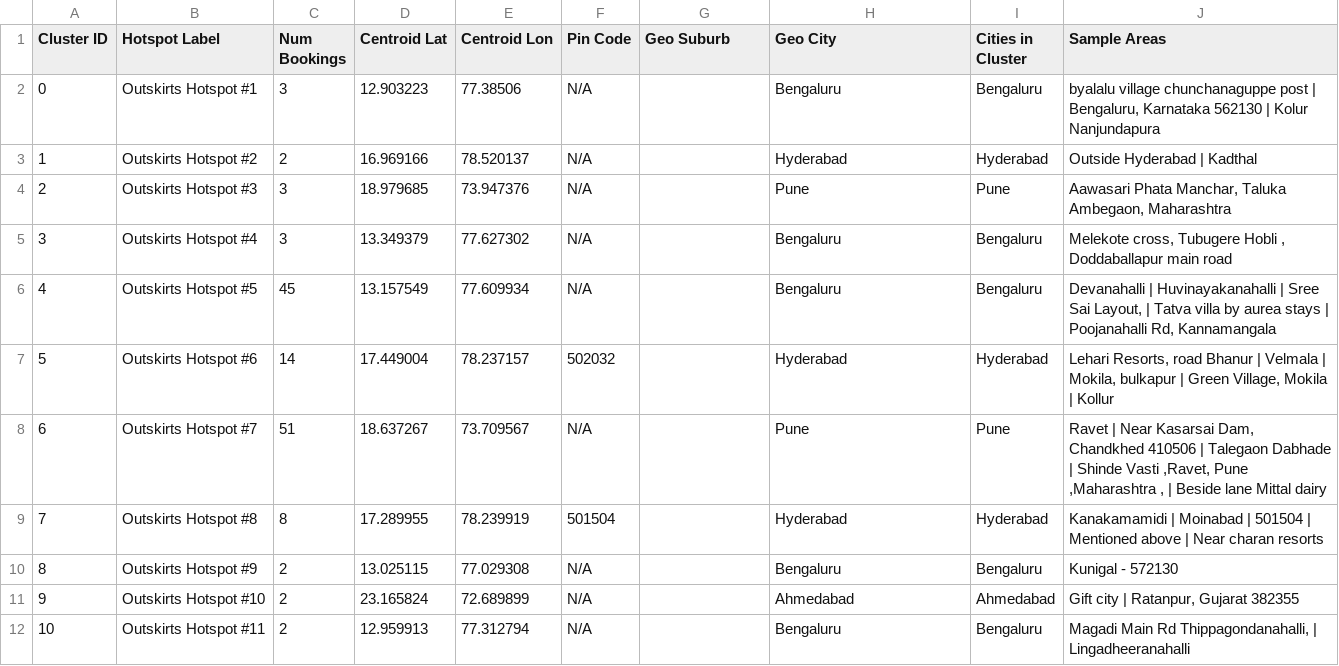
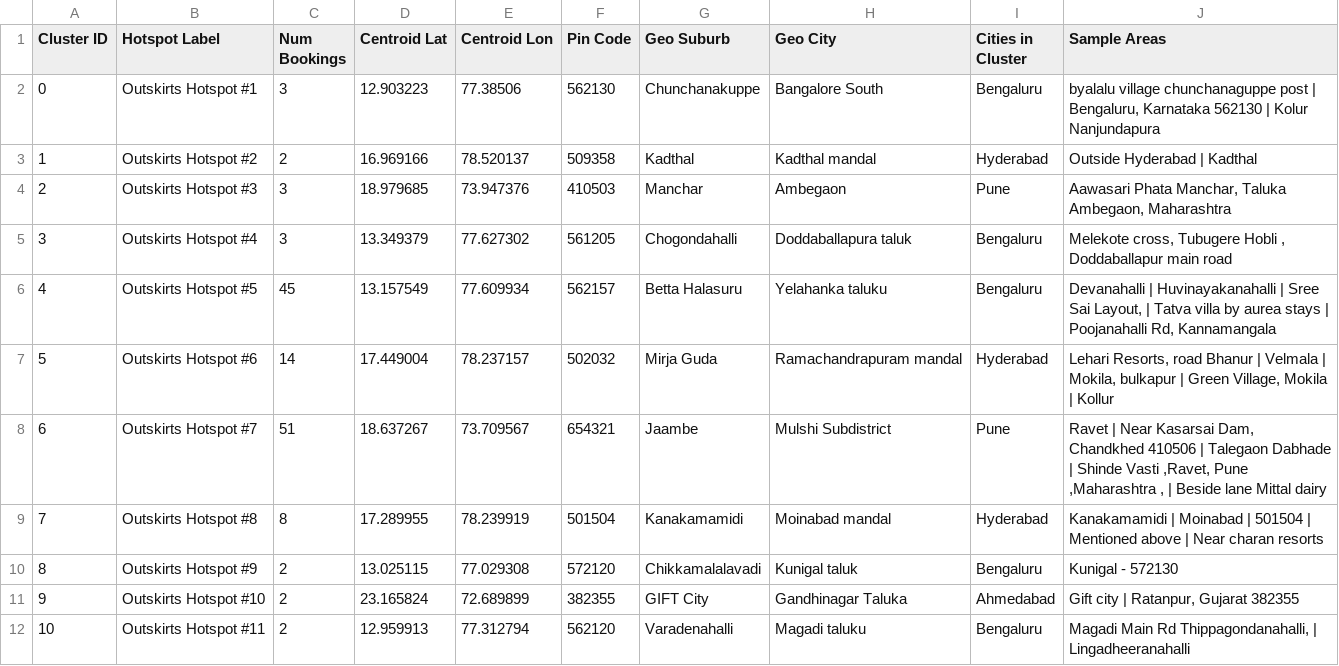
Before and after one commit to MoulikBansal/COOX-PS, a CSV file: coox_clusters.csv, drawn as a sheet; only a part is shown; the diff covers the shown part only.

```diff
--- a/coox_clusters.csv
+++ b/coox_clusters.csv
@@ -1,12 +1,12 @@
 Cluster ID,Hotspot Label,Num Bookings,Centroid Lat,Centroid Lon,Pin Code,Geo Suburb,Geo City,Cities in Cluster,Sample Areas
-0,Outskirts Hotspot #1,3,12.903223,77.38506,N/A,,Bengaluru,Bengaluru,"byalalu village chunchanaguppe post | Bengaluru, Karnataka 562130 | Kolur Nanjundapura"
-1,Outskirts Hotspot #2,2,16.969166,78.520137,N/A,,Hyderabad,Hyderabad,Outside Hyderabad | Kadthal
-2,Outskirts Hotspot #3,3,18.979685,73.947376,N/A,,Pune,Pune,"Aawasari Phata Manchar, Taluka Ambegaon, Maharashtra"
-3,Outskirts Hotspot #4,3,13.349379,77.627302,N/A,,Bengaluru,Bengaluru,"Melekote cross, Tubugere Hobli , Doddaballapur main road"
-4,Outskirts Hotspot #5,45,13.157549,77.609934,N/A,,Bengaluru,Bengaluru,"Devanahalli | Huvinayakanahalli | Sree Sai Layout, | Tatva villa by aurea stays | Poojanahalli Rd, Kannamangala"
-5,Outskirts Hotspot #6,14,17.449004,78.237157,502032,,Hyderabad,Hyderabad,"Lehari Resorts, road Bhanur | Velmala | Mokila, bulkapur | Green Village, Mokila | Kollur"
-6,Outskirts Hotspot #7,51,18.637267,73.709567,N/A,,Pune,Pune,"Ravet | Near Kasarsai Dam, Chandkhed 410506 | Talegaon Dabhade | Shinde Vasti ,Ravet, Pune ,Maharashtra  , | Beside lane Mittal dairy"
-7,Outskirts Hotspot #8,8,17.289955,78.239919,501504,,Hyderabad,Hyderabad,Kanakamamidi | Moinabad | 501504 | Mentioned above | Near charan resorts
-8,Outskirts Hotspot #9,2,13.025115,77.029308,N/A,,Bengaluru,Bengaluru,Kunigal - 572130
-9,Outskirts Hotspot #10,2,23.165824,72.689899,N/A,,Ahmedabad,Ahmedabad,"Gift city | Ratanpur, Gujarat 382355"
-10,Outskirts Hotspot #11,2,12.959913,77.312794,N/A,,Bengaluru,Bengaluru,"Magadi Main Rd Thippagondanahalli, | Lingadheeranahalli"
+0,Outskirts Hotspot #1,3,12.903223,77.38506,562130,Chunchanakuppe,Bangalore South,Bengaluru,"byalalu village chunchanaguppe post | Bengaluru, Karnataka 562130 | Kolur Nanjundapura"
+1,Outskirts Hotspot #2,2,16.969166,78.520137,509358,Kadthal,Kadthal mandal,Hyderabad,Outside Hyderabad | Kadthal
+2,Outskirts Hotspot #3,3,18.979685,73.947376,410503,Manchar,Ambegaon,Pune,"Aawasari Phata Manchar, Taluka Ambegaon, Maharashtra"
+3,Outskirts Hotspot #4,3,13.349379,77.627302,561205,Chogondahalli,Doddaballapura taluk,Bengaluru,"Melekote cross, Tubugere Hobli , Doddaballapur main road"
+4,Outskirts Hotspot #5,45,13.157549,77.609934,562157,Betta Halasuru,Yelahanka taluku,Bengaluru,"Devanahalli | Huvinayakanahalli | Sree Sai Layout, | Tatva villa by aurea stays | Poojanahalli Rd, Kannamangala"
+5,Outskirts Hotspot #6,14,17.449004,78.237157,502032,Mirja Guda,Ramachandrapuram mandal,Hyderabad,"Lehari Resorts, road Bhanur | Velmala | Mokila, bulkapur | Green Village, Mokila | Kollur"
+6,Outskirts Hotspot #7,51,18.637267,73.709567,654321,Jaambe,Mulshi Subdistrict,Pune,"Ravet | Near Kasarsai Dam, Chandkhed 410506 | Talegaon Dabhade | Shinde Vasti ,Ravet, Pune ,Maharashtra  , | Beside lane Mittal dairy"
+7,Outskirts Hotspot #8,8,17.289955,78.239919,501504,Kanakamamidi,Moinabad mandal,Hyderabad,Kanakamamidi | Moinabad | 501504 | Mentioned above | Near charan resorts
+8,Outskirts Hotspot #9,2,13.025115,77.029308,572120,Chikkamalalavadi,Kunigal taluk,Bengaluru,Kunigal - 572130
+9,Outskirts Hotspot #10,2,23.165824,72.689899,382355,GIFT City,Gandhinagar Taluka,Ahmedabad,"Gift city | Ratanpur, Gujarat 382355"
+10,Outskirts Hotspot #11,2,12.959913,77.312794,562120,Varadenahalli,Magadi taluku,Bengaluru,"Magadi Main Rd Thippagondanahalli, | Lingadheeranahalli"
```
Also changed, not shown: 138 edited cells elsewhere in this file, 2 other files.
